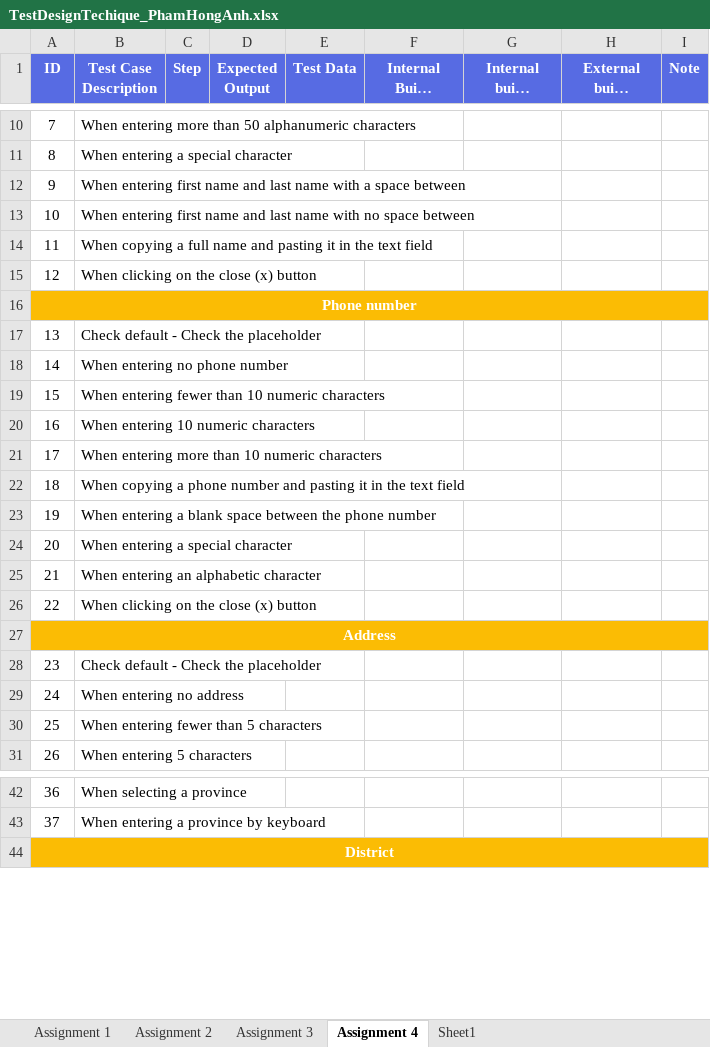
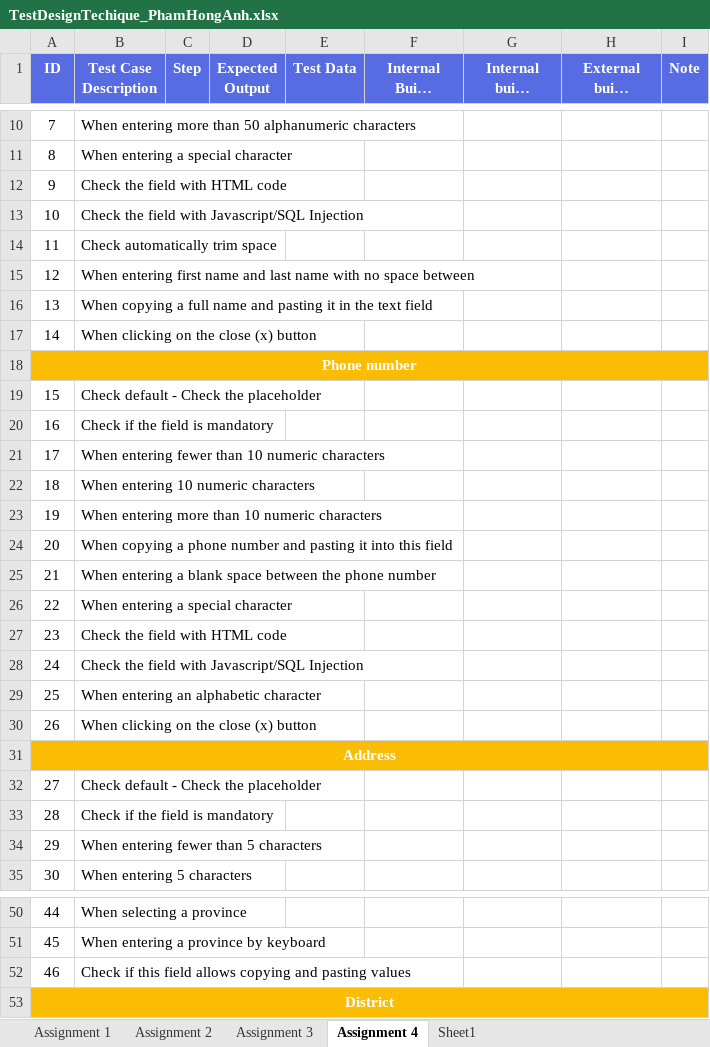
Before and after one commit to honganh1206/NashTech_Homework, an Excel workbook: Middle Assignment/TestDesignTechique_PhamHongAnh.xlsx, sheet Assignment 4, drawn as a sheet; only a part is shown, gaps mark what is left out; long unchanged cells end in …; values as stored, in another font and other column widths than the file's, no borders; addresses are those after the commit; the diff covers the shown part only; the diff names each change by its address in the sheet, - before the commit and + after, or states it on an @@ line.

Commit message:
Updated TD4

```diff
--- a/Middle Assignment/TestDesignTechique_PhamHongAnh.xlsx (sheet Assignment 4)
+++ b/Middle Assignment/TestDesignTechique_PhamHongAnh.xlsx (sheet Assignment 4)
-B12 (Test Case Description): When entering first name and last name with a space between
+B12 (Test Case Description): Check the field with HTML code
+row 13: 10 | Check the field with Javascript/SQL Injection
+row 14: 11 | Check automatically trim space
@@ column A (ID) renumbered between rows 15 and 89 @@
-B20 (Test Case Description): When entering no phone number
+B20 (Test Case Description): Check if the field is mandatory
-B24 (Test Case Description): …pasting it in the text field
+B24 (Test Case Description): …pasting it into this field
+row 27: 23 | Check the field with HTML code
+row 28: 24 | Check the field with Javascript/SQL Injection
-B33 (Test Case Description): When entering no address
+B33 (Test Case Description): Check if the field is mandatory
+row 52: 46 | Check if this field allows copying and pasting values
```
Also changed, not shown: 10 added rows, 1 removed row and 4 edited cells elsewhere in this sheet.
